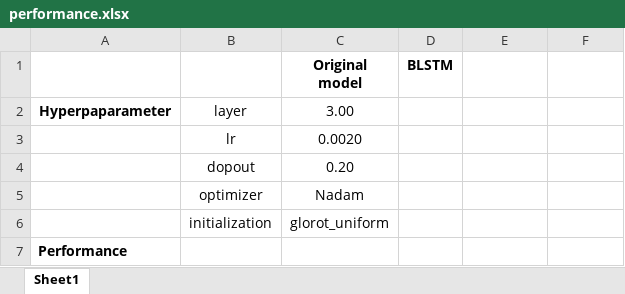
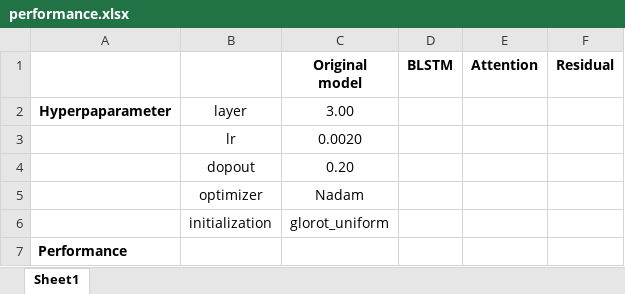
Before and after one commit to guptam/process-sequence, an Excel workbook: performance.xlsx, sheet Sheet1, drawn as a sheet; only a part is shown; values as stored, in another font and other column widths than the file's, no borders; the diff names each change by its address in the sheet, - before the commit and + after, or states it on an @@ line.

```diff
--- a/performance.xlsx (sheet Sheet1)
+++ b/performance.xlsx (sheet Sheet1)
-E1: (empty)
+E1: Attention
-F1: (empty)
+F1: Residual
```
Also changed, not shown: 7 other files.
